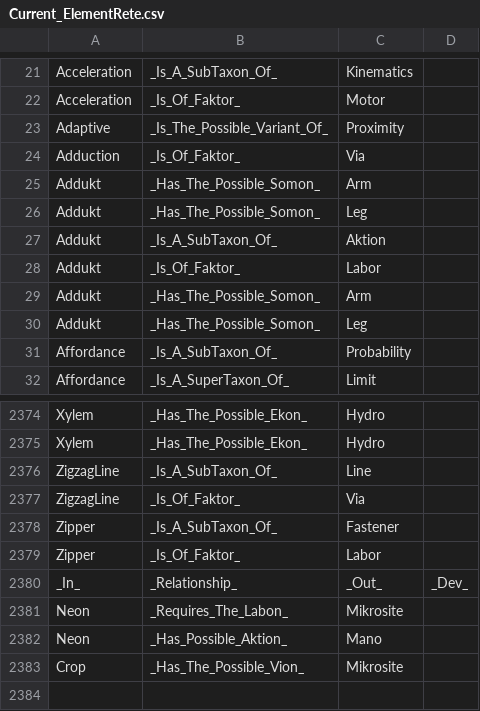
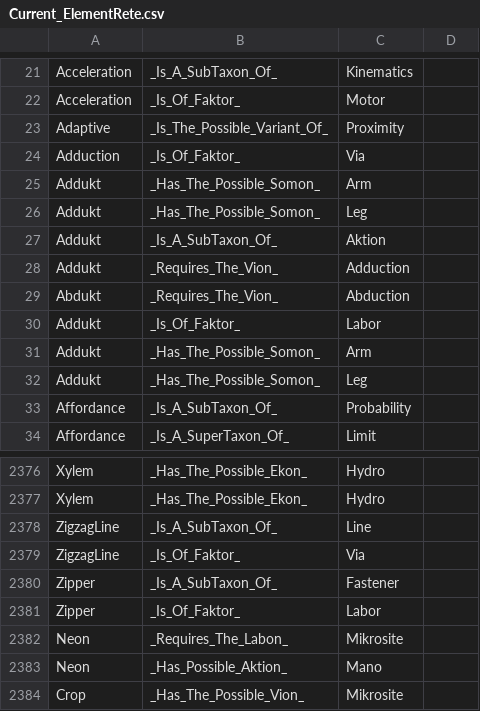
Before and after one commit to betaglot/plantabeta, a CSV file: docs/dev/ReteDev/ElementRete/Current_ElementRete.csv, drawn as a sheet; only a part is shown, gaps mark what is left out.

```diff
--- a/docs/dev/ReteDev/ElementRete/Current_ElementRete.csv
+++ b/docs/dev/ReteDev/ElementRete/Current_ElementRete.csv
@@ -27,2 +27,4 @@ Addukt,_Has_The_Possible_Somon_,Leg,
 Addukt,_Is_A_SubTaxon_Of_,Aktion,
+Addukt,_Requires_The_Vion_,Adduction
+Abdukt,_Requires_The_Vion_,Abduction
 Addukt,_Is_Of_Faktor_,Labor,
@@ -2379,3 +2381,2 @@ Zipper,_Is_A_SubTaxon_Of_,Fastener,
 Zipper,_Is_Of_Faktor_,Labor,
-_In_,_Relationship_,_Out_,_Dev_
 Neon,_Requires_The_Labon_,Mikrosite
```
Also changed, not shown: docs/dev/ReteDev/BetomRete/Current_BetomRete.csv, 5 other files.
